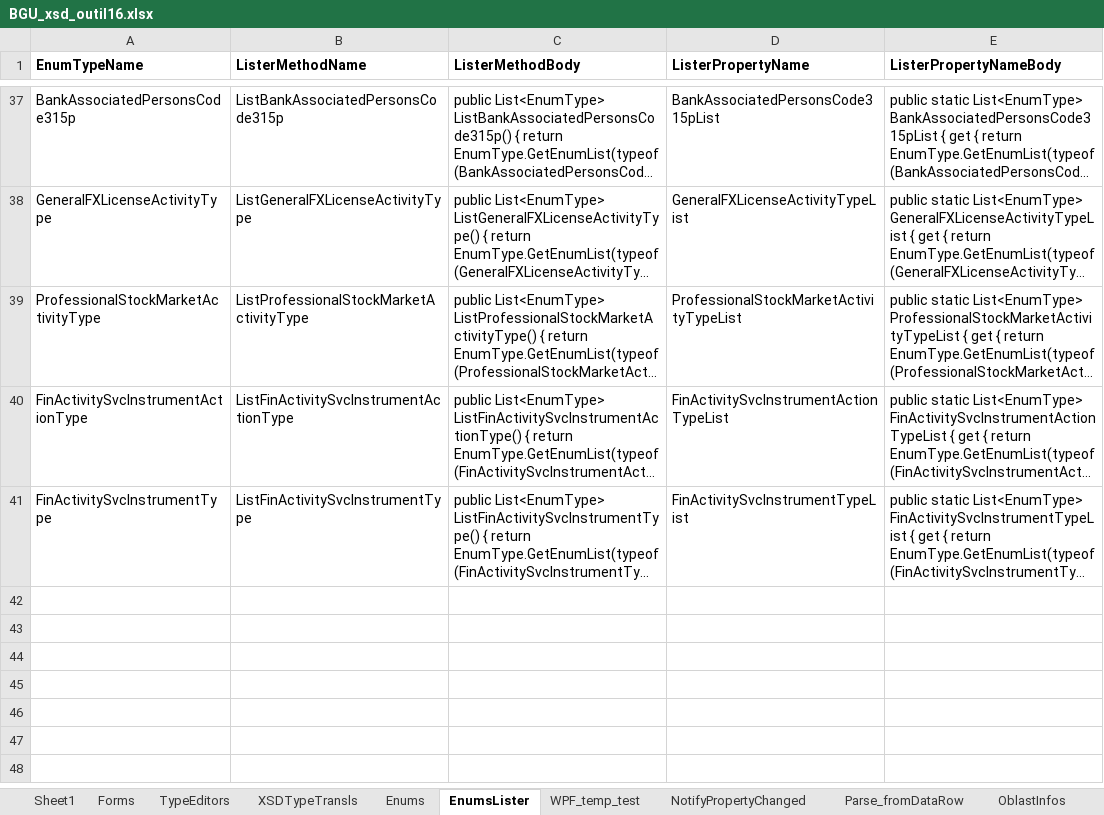
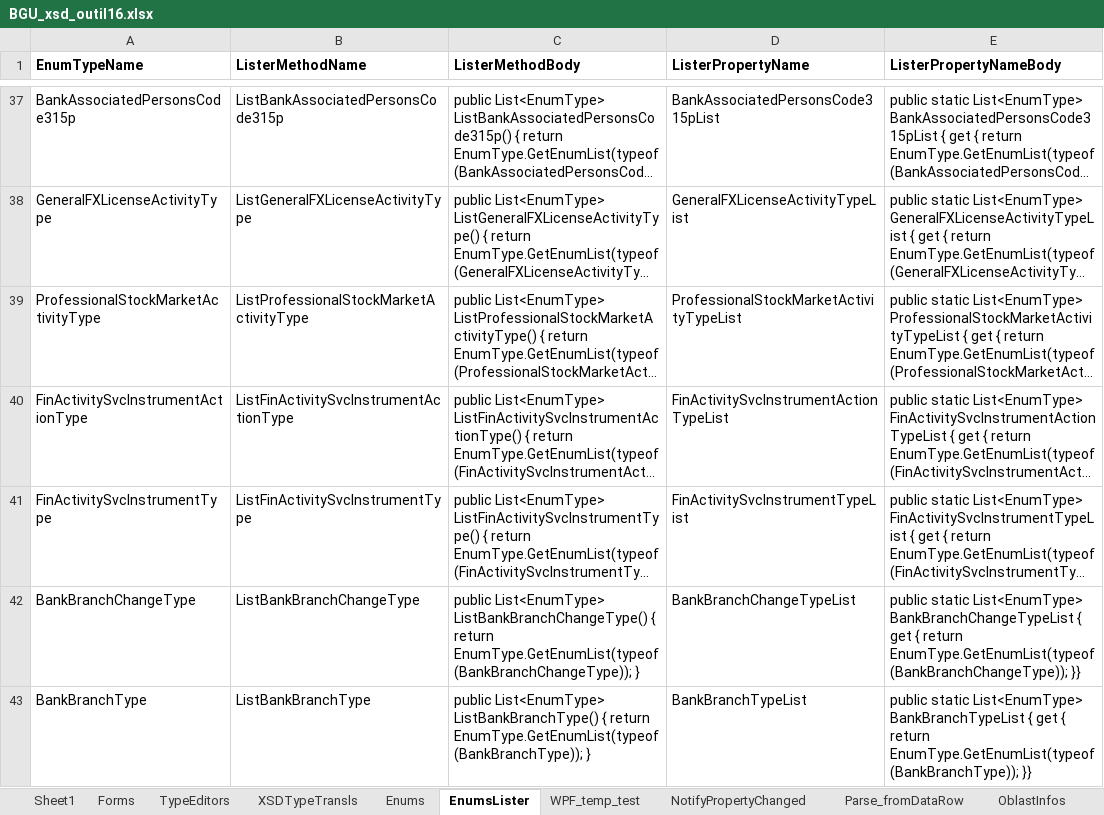
Before and after one commit to vmdrot/BGU, an Excel workbook: SignOwn/CSharp/Codegen/BGU_xsd_outil16.xlsx, sheet EnumsLister, drawn as a sheet; only a part is shown, gaps mark what is left out; long unchanged cells end in …; values as stored, in another font and other column widths than the file's, no borders; the diff names each change by its address in the sheet, - before the commit and + after, or states it on an @@ line.

```diff
--- a/SignOwn/CSharp/Codegen/BGU_xsd_outil16.xlsx (sheet EnumsLister)
+++ b/SignOwn/CSharp/Codegen/BGU_xsd_outil16.xlsx (sheet EnumsLister)
+row 42: BankBranchChangeType | ListBankBranchChangeType | public List<EnumType> ListBankBranchChangeType() { return EnumType.GetEnumList(typeof(BankBranchChangeType)); } | BankBranchChangeTypeList | public static List<EnumType> BankBranchChangeTypeList { get { return EnumType.GetEnumList(typeof(BankBranchChangeType)); }}
+row 43: BankBranchType | ListBankBranchType | public List<EnumType> ListBankBranchType() { return EnumType.GetEnumList(typeof(BankBranchType)); } | BankBranchTypeList | public static List<EnumType> BankBranchTypeList { get { return EnumType.GetEnumList(typeof(BankBranchType)); }}
```
Also changed, not shown: sheet NotifyPropertyChanged, sheet OldNew, 21 other files.
